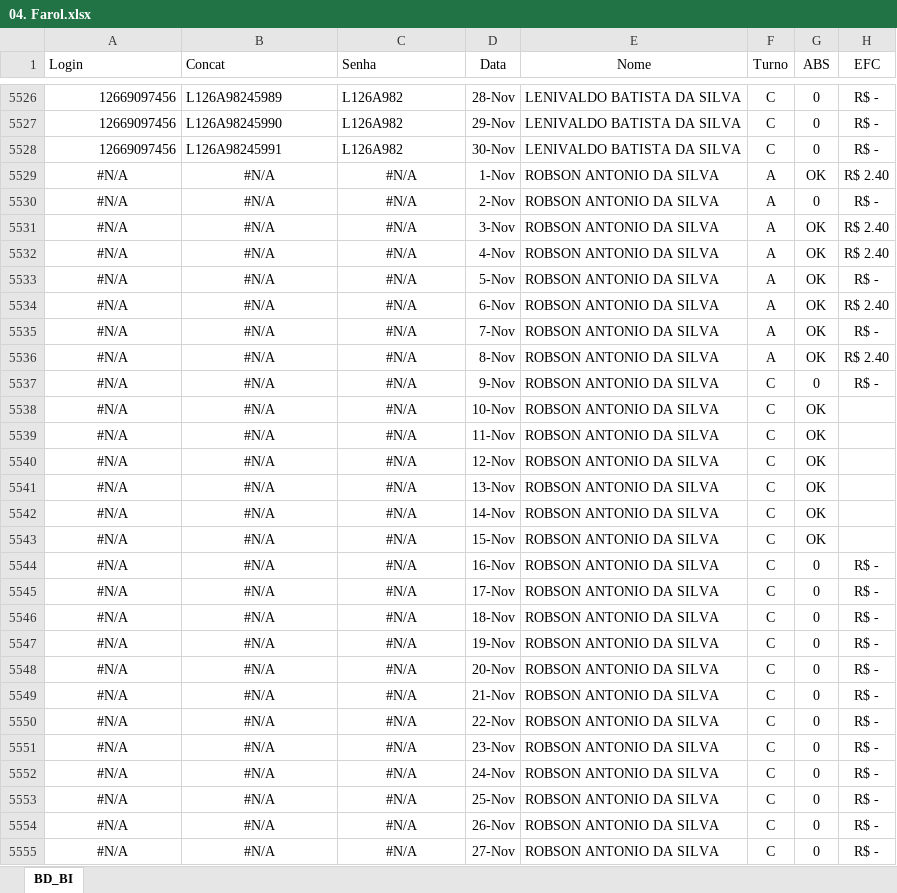
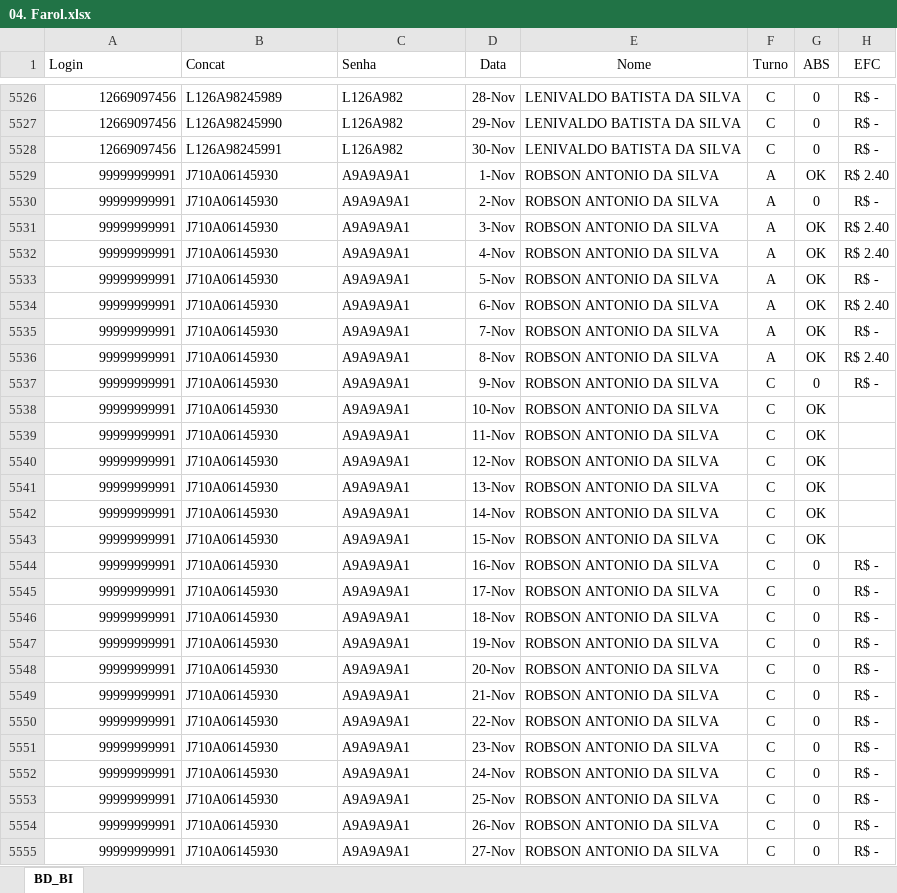
Before and after one commit to jeffersonhorizonte/bot-remuneracao, an Excel workbook: 04. Farol.xlsx, sheet BD_BI, drawn as a sheet; only a part is shown, gaps mark what is left out; values as stored, in another font and other column widths than the file's, no borders; the diff covers the shown part only; the diff names each change by its address in the sheet, - before the commit and + after, or states it on an @@ line.

Commit message:
Atualização da base de remuneração

```diff
--- a/04. Farol.xlsx (sheet BD_BI)
+++ b/04. Farol.xlsx (sheet BD_BI)
-A5529:A5555 (Login): #N/A
+A5529:A5555 (Login): 99999999991
-A5529:A5555 alignment: center
+A5529:A5555 alignment: right
-B5529:B5555 (Concat): #N/A
+B5529:B5555 (Concat): J710A06145930
-B5529:C5555 alignment: center
+B5529:C5555 alignment: left
-C5529:C5555 (Senha): #N/A
+C5529:C5555 (Senha): A9A9A9A1
```
Also changed, not shown: 9 edited cells and cell formats elsewhere in this sheet.
